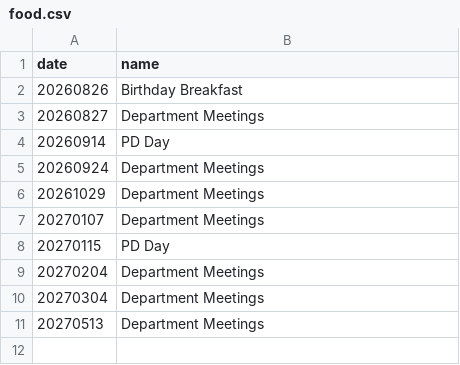
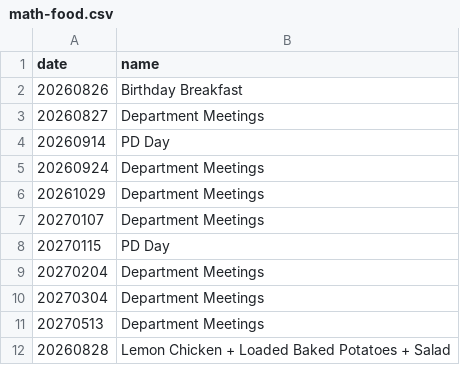
Before and after one commit to falvear210/time-visualizer, a CSV file: math/math-food.csv (was food.csv), drawn as a sheet.

```diff
--- a/food.csv
+++ b/math/math-food.csv
@@ -11 +11,2 @@ date,name
 20270513,Department Meetings
+20260828,Lemon Chicken + Loaded Baked Potatoes +  Salad
```
Also changed, not shown: data/birthdays.csv, 61 other files.
